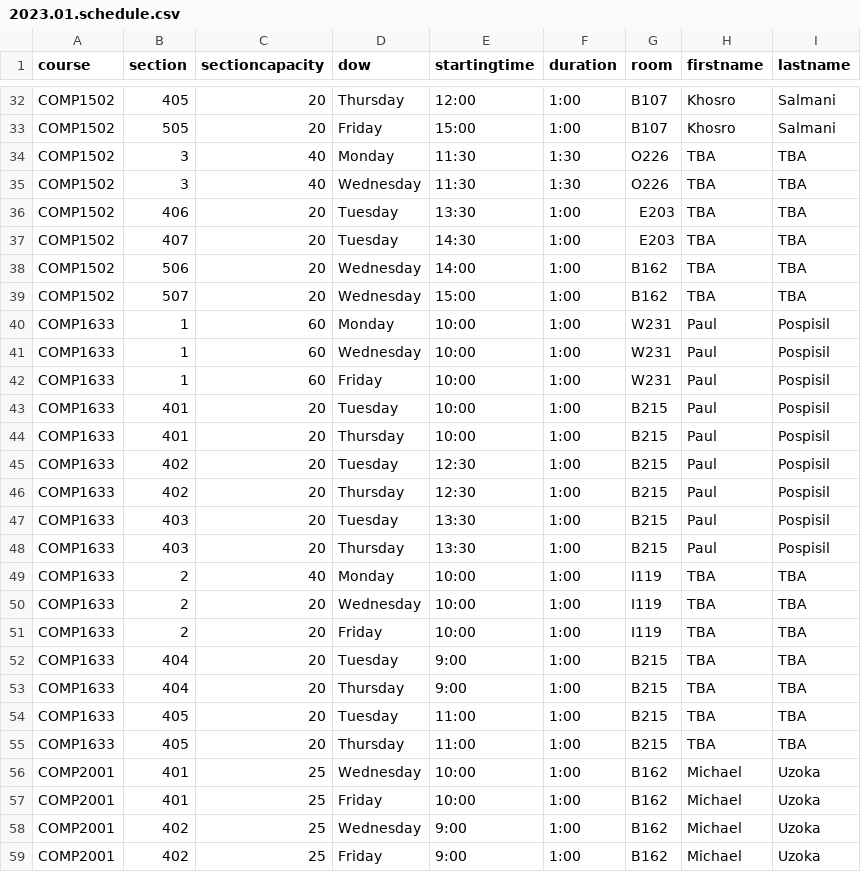
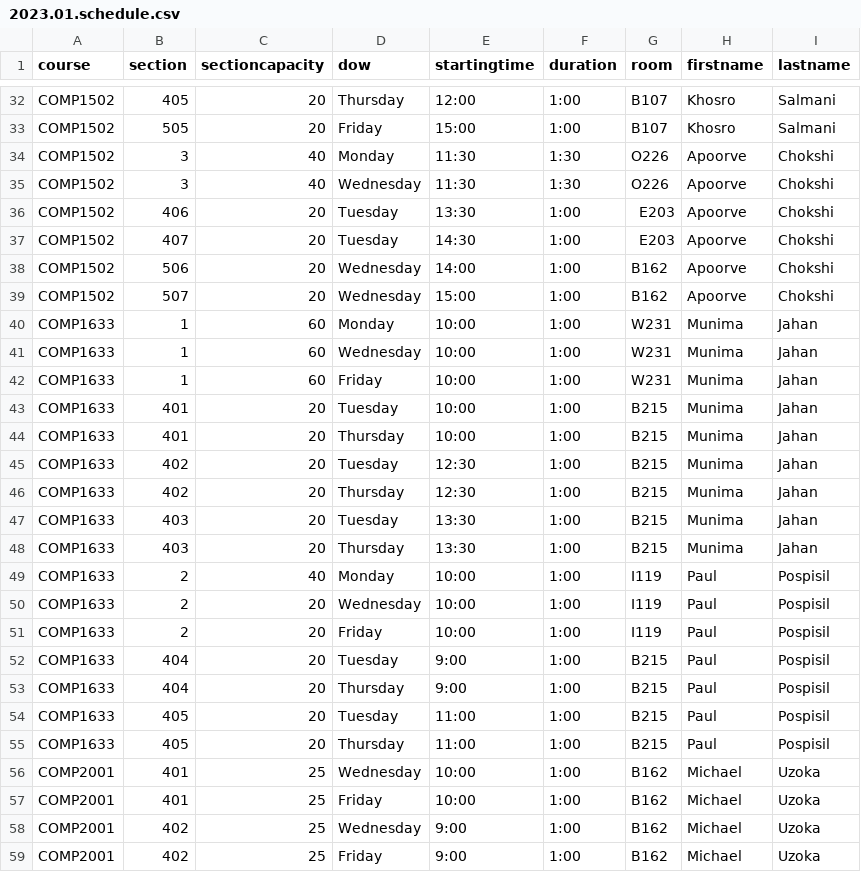
Before and after one commit to jpratt-mru/maco.calendar.datafiles, a CSV file: 2023.01.schedule.csv, drawn as a sheet; only a part is shown, gaps mark what is left out; the diff covers the shown part only.

Commit message:
Instructor additions.

```diff
--- a/2023.01.schedule.csv
+++ b/2023.01.schedule.csv
@@ -33,24 +33,24 @@ COMP1502,405,20,Thursday,12:00,1:00,B107,Khosro,Salmani
 COMP1502,505,20,Friday,15:00,1:00,B107,Khosro,Salmani
-COMP1502,3,40,Monday,11:30,1:30,O226,TBA,TBA
-COMP1502,3,40,Wednesday,11:30,1:30,O226,TBA,TBA
-COMP1502,406,20,Tuesday,13:30,1:00,E203,TBA,TBA
-COMP1502,407,20,Tuesday,14:30,1:00,E203,TBA,TBA
-COMP1502,506,20,Wednesday,14:00,1:00,B162,TBA,TBA
-COMP1502,507,20,Wednesday,15:00,1:00,B162,TBA,TBA
-COMP1633,1,60,Monday,10:00,1:00,W231,Paul,Pospisil
-COMP1633,1,60,Wednesday,10:00,1:00,W231,Paul,Pospisil
-COMP1633,1,60,Friday,10:00,1:00,W231,Paul,Pospisil
-COMP1633,401,20,Tuesday,10:00,1:00,B215,Paul,Pospisil
-COMP1633,401,20,Thursday,10:00,1:00,B215,Paul,Pospisil
-COMP1633,402,20,Tuesday,12:30,1:00,B215,Paul,Pospisil
-COMP1633,402,20,Thursday,12:30,1:00,B215,Paul,Pospisil
-COMP1633,403,20,Tuesday,13:30,1:00,B215,Paul,Pospisil
-COMP1633,403,20,Thursday,13:30,1:00,B215,Paul,Pospisil
-COMP1633,2,40,Monday,10:00,1:00,I119,TBA,TBA
-COMP1633,2,20,Wednesday,10:00,1:00,I119,TBA,TBA
-COMP1633,2,20,Friday,10:00,1:00,I119,TBA,TBA
-COMP1633,404,20,Tuesday,9:00,1:00,B215,TBA,TBA
-COMP1633,404,20,Thursday,9:00,1:00,B215,TBA,TBA
-COMP1633,405,20,Tuesday,11:00,1:00,B215,TBA,TBA
-COMP1633,405,20,Thursday,11:00,1:00,B215,TBA,TBA
+COMP1502,3,40,Monday,11:30,1:30,O226,Apoorve,Chokshi
+COMP1502,3,40,Wednesday,11:30,1:30,O226,Apoorve,Chokshi
+COMP1502,406,20,Tuesday,13:30,1:00,E203,Apoorve,Chokshi
+COMP1502,407,20,Tuesday,14:30,1:00,E203,Apoorve,Chokshi
+COMP1502,506,20,Wednesday,14:00,1:00,B162,Apoorve,Chokshi
+COMP1502,507,20,Wednesday,15:00,1:00,B162,Apoorve,Chokshi
+COMP1633,1,60,Monday,10:00,1:00,W231,Munima,Jahan
+COMP1633,1,60,Wednesday,10:00,1:00,W231,Munima,Jahan
+COMP1633,1,60,Friday,10:00,1:00,W231,Munima,Jahan
+COMP1633,401,20,Tuesday,10:00,1:00,B215,Munima,Jahan
+COMP1633,401,20,Thursday,10:00,1:00,B215,Munima,Jahan
+COMP1633,402,20,Tuesday,12:30,1:00,B215,Munima,Jahan
+COMP1633,402,20,Thursday,12:30,1:00,B215,Munima,Jahan
+COMP1633,403,20,Tuesday,13:30,1:00,B215,Munima,Jahan
+COMP1633,403,20,Thursday,13:30,1:00,B215,Munima,Jahan
+COMP1633,2,40,Monday,10:00,1:00,I119,Paul,Pospisil
+COMP1633,2,20,Wednesday,10:00,1:00,I119,Paul,Pospisil
+COMP1633,2,20,Friday,10:00,1:00,I119,Paul,Pospisil
+COMP1633,404,20,Tuesday,9:00,1:00,B215,Paul,Pospisil
+COMP1633,404,20,Thursday,9:00,1:00,B215,Paul,Pospisil
+COMP1633,405,20,Tuesday,11:00,1:00,B215,Paul,Pospisil
+COMP1633,405,20,Thursday,11:00,1:00,B215,Paul,Pospisil
 COMP2001,401,25,Wednesday,10:00,1:00,B162,Michael,Uzoka
```
Also changed, not shown: 34 edited cells elsewhere in this file.
